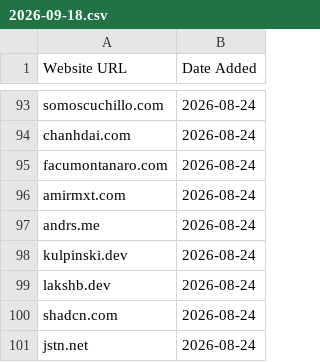
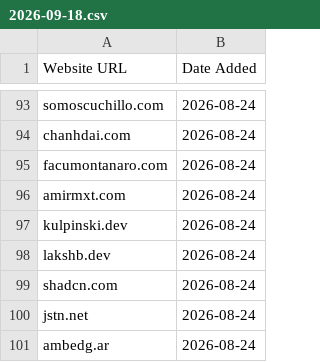
Before and after one commit to omyvnss/adfolio-clone, a CSV file: data/history/2026-09-18.csv, drawn as a sheet; only a part is shown, gaps mark what is left out; the shorter side is filled out with more unchanged rows.

```diff
--- a/data/history/2026-09-18.csv
+++ b/data/history/2026-09-18.csv
@@ -96,3 +96,2 @@ facumontanaro.com,2026-08-24
 amirmxt.com,2026-08-24
-andrs.me,2026-08-24
 kulpinski.dev,2026-08-24
```
Also changed, not shown: data/sites.csv, 1 other file.
